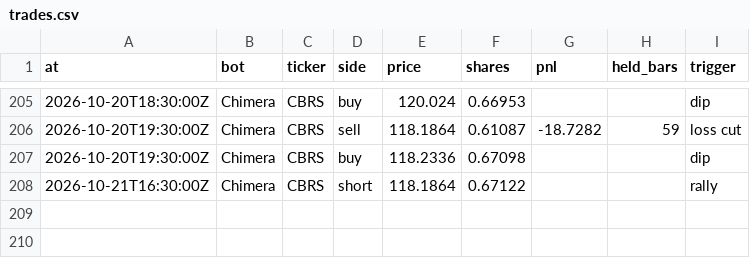
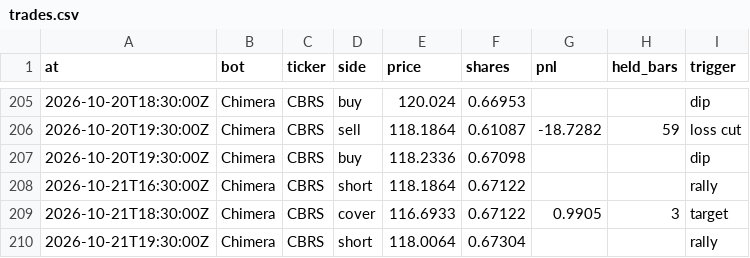
Before and after one commit to BlackEagleFin/Chimera-vs-Hold, a CSV file: trades.csv, drawn as a sheet; only a part is shown, gaps mark what is left out.

```diff
--- a/trades.csv
+++ b/trades.csv
@@ -208 +208,3 @@ at,bot,ticker,side,price,shares,pnl,held_bars,trigger
 2026-10-21T16:30:00Z,Chimera,CBRS,short,118.1864,0.67122,,,rally
+2026-10-21T18:30:00Z,Chimera,CBRS,cover,116.6933,0.67122,0.9905,3,target
+2026-10-21T19:30:00Z,Chimera,CBRS,short,118.0064,0.67304,,,rally
```
Also changed, not shown: 2 other files.
